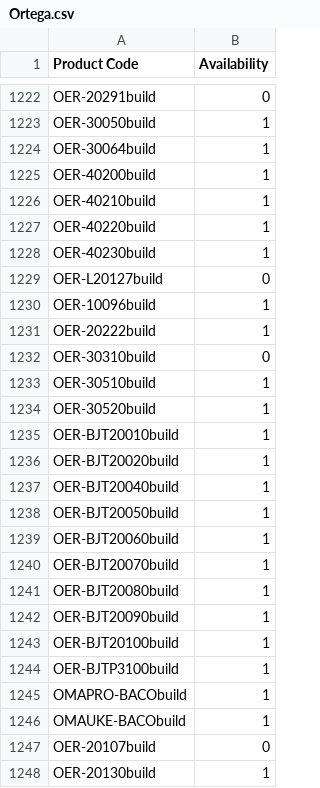
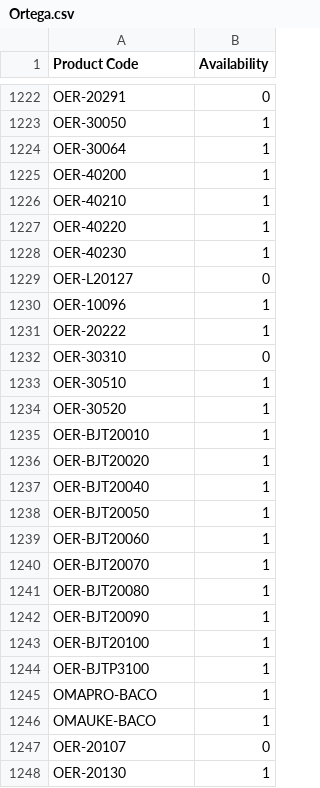
Before and after one commit to AlL4music/Imusic, a CSV file: Ortega.csv, drawn as a sheet; only a part is shown, gaps mark what is left out; the diff covers the shown part only; the diff names each change by its address in the sheet, - before the commit and + after, or states it on an @@ line.

```diff
--- a/Ortega.csv
+++ b/Ortega.csv
-A1222 (Product Code): OER-20291build
+A1222 (Product Code): OER-20291
-A1223 (Product Code): OER-30050build
+A1223 (Product Code): OER-30050
-A1224 (Product Code): OER-30064build
+A1224 (Product Code): OER-30064
-A1225 (Product Code): OER-40200build
+A1225 (Product Code): OER-40200
-A1226 (Product Code): OER-40210build
+A1226 (Product Code): OER-40210
-A1227 (Product Code): OER-40220build
+A1227 (Product Code): OER-40220
-A1228 (Product Code): OER-40230build
+A1228 (Product Code): OER-40230
-A1229 (Product Code): OER-L20127build
+A1229 (Product Code): OER-L20127
-A1230 (Product Code): OER-10096build
+A1230 (Product Code): OER-10096
-A1231 (Product Code): OER-20222build
+A1231 (Product Code): OER-20222
-A1232 (Product Code): OER-30310build
+A1232 (Product Code): OER-30310
-A1233 (Product Code): OER-30510build
+A1233 (Product Code): OER-30510
-A1234 (Product Code): OER-30520build
+A1234 (Product Code): OER-30520
-A1235 (Product Code): OER-BJT20010build
+A1235 (Product Code): OER-BJT20010
-A1236 (Product Code): OER-BJT20020build
+A1236 (Product Code): OER-BJT20020
-A1237 (Product Code): OER-BJT20040build
+A1237 (Product Code): OER-BJT20040
-A1238 (Product Code): OER-BJT20050build
+A1238 (Product Code): OER-BJT20050
-A1239 (Product Code): OER-BJT20060build
+A1239 (Product Code): OER-BJT20060
-A1240 (Product Code): OER-BJT20070build
+A1240 (Product Code): OER-BJT20070
-A1241 (Product Code): OER-BJT20080build
+A1241 (Product Code): OER-BJT20080
-A1242 (Product Code): OER-BJT20090build
+A1242 (Product Code): OER-BJT20090
-A1243 (Product Code): OER-BJT20100build
+A1243 (Product Code): OER-BJT20100
-A1244 (Product Code): OER-BJTP3100build
+A1244 (Product Code): OER-BJTP3100
-A1245 (Product Code): OMAPRO-BACObuild
+A1245 (Product Code): OMAPRO-BACO
-A1246 (Product Code): OMAUKE-BACObuild
+A1246 (Product Code): OMAUKE-BACO
-A1247 (Product Code): OER-20107build
+A1247 (Product Code): OER-20107
-A1248 (Product Code): OER-20130build
+A1248 (Product Code): OER-20130
```
Also changed, not shown: 157 edited cells elsewhere in this file, Ibanez.csv, 2 other files.
